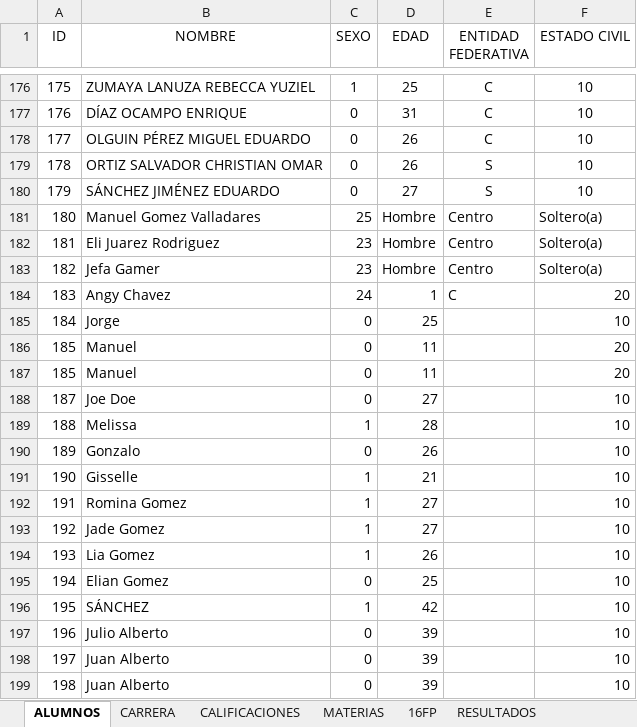
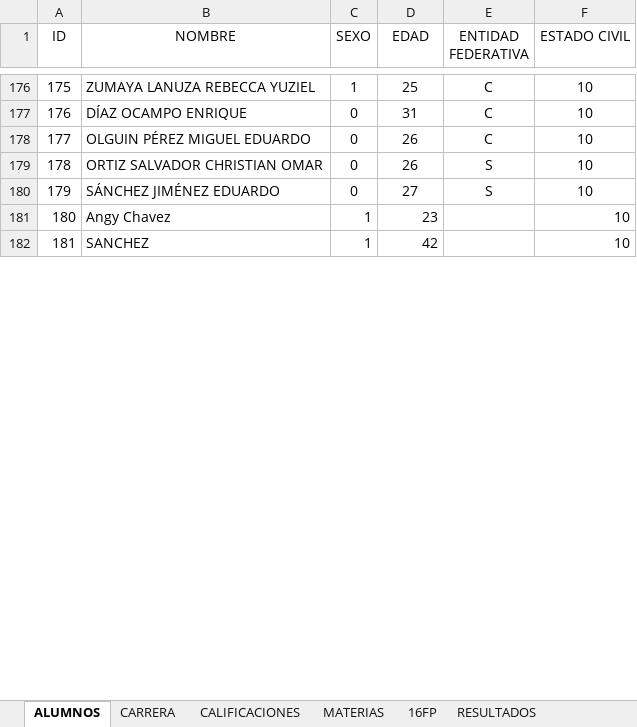
Before and after one commit to manuxgv/cenidet, an Excel workbook: models/BD MCC.xlsx, sheet ALUMNOS, drawn as a sheet; only a part is shown, gaps mark what is left out; values as stored, in another font and other column widths than the file's, no borders; table styles not drawn; removed rows and columns are numbered as before the commit, all else as after; the diff covers the shown part only; the diff names each change by its address in the sheet, - before the commit and + after, or states it on an @@ line.

```diff
--- a/models/BD MCC.xlsx (sheet ALUMNOS)
+++ b/models/BD MCC.xlsx (sheet ALUMNOS)
-row 181: 180 | Manuel Gomez Valladares | 25 | Hombre | Centro | Soltero(a)
-row 182: 181 | Eli Juarez Rodriguez | 23 | Hombre | Centro | Soltero(a)
-row 183: 182 | Jefa Gamer | 23 | Hombre | Centro | Soltero(a)
@@ column A (ID) renumbered between rows 181 and 221 @@
-C181 (SEXO): 24
+C181 (SEXO): 1
-D181 (EDAD): 1
+D181 (EDAD): 23
-E181 (ENTIDAD FEDERATIVA): C
+E181 (ENTIDAD FEDERATIVA): (empty)
-F181 (ESTADO CIVIL): 20
+F181 (ESTADO CIVIL): 10
-row 185: 184 | Jorge | 0 | 25 |  | 10
-row 186: 185 | Manuel | 0 | 11 |  | 20
-row 187: 185 | Manuel | 0 | 11 |  | 20
-row 188: 187 | Joe Doe | 0 | 27 |  | 10
-row 189: 188 | Melissa | 1 | 28 |  | 10
-row 190: 189 | Gonzalo | 0 | 26 |  | 10
-row 191: 190 | Gisselle | 1 | 21 |  | 10
-row 192: 191 | Romina Gomez | 1 | 27 |  | 10
-row 193: 192 | Jade Gomez | 1 | 27 |  | 10
-row 194: 193 | Lia Gomez | 1 | 26 |  | 10
-row 195: 194 | Elian Gomez | 0 | 25 |  | 10
-B182 (NOMBRE): SÁNCHEZ
+B182 (NOMBRE): SANCHEZ
-row 197: 196 | Julio Alberto | 0 | 39 |  | 10
-row 198: 197 | Juan Alberto | 0 | 39 |  | 10
-row 199: 198 | Juan Alberto | 0 | 39 |  | 10
```
Also changed, not shown: 33 added rows, 9 removed rows and 10 edited cells elsewhere in this sheet, sheet 16FP, sheet RESULTADOS, sheet CARRERA, sheet MATERIAS, sheet CALIFICACIONES, 1 other file.
